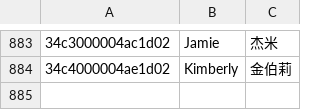
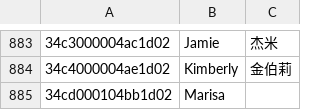
Before and after one commit to solosky/pixl.js, a CSV file: fw/data/amiidb_amiibo.csv, drawn as a sheet; only a part is shown, gaps mark what is left out; the diff names each change by its address in the sheet, - before the commit and + after, or states it on an @@ line.

Commit message:
Add amiibo: Marisa

```diff
--- a/fw/data/amiidb_amiibo.csv
+++ b/fw/data/amiidb_amiibo.csv
+row 885: 34cd000104bb1d02 | Marisa
```
Also changed, not shown: 4 other files.
